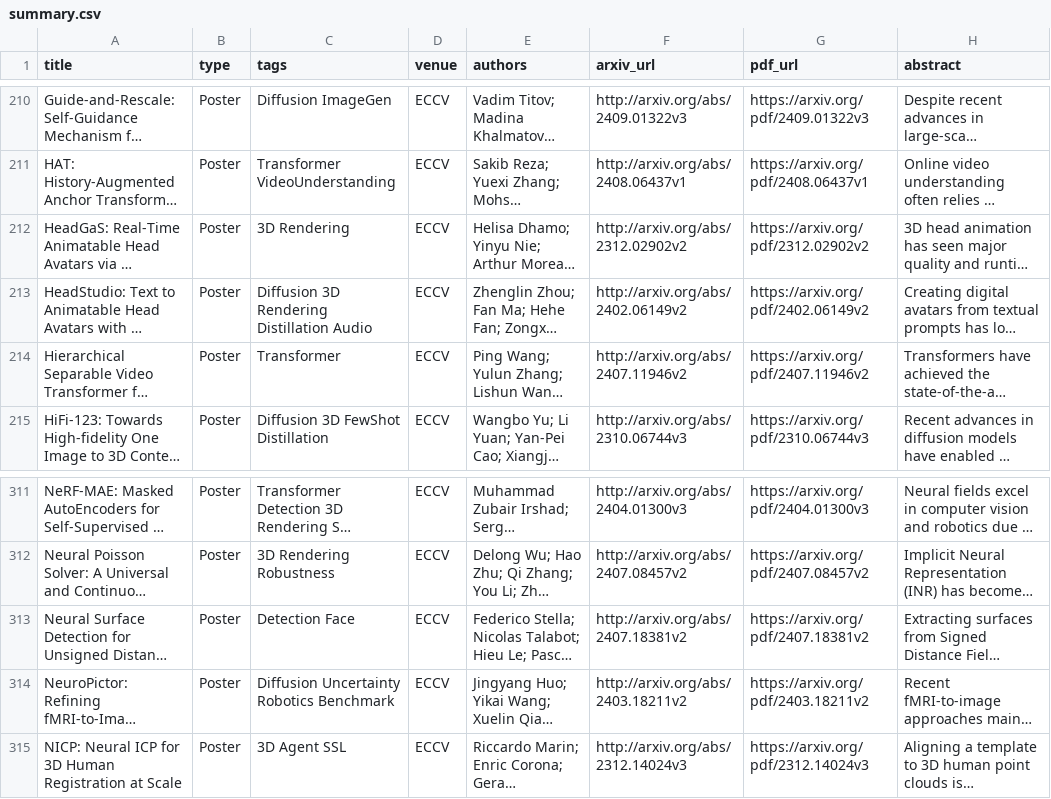
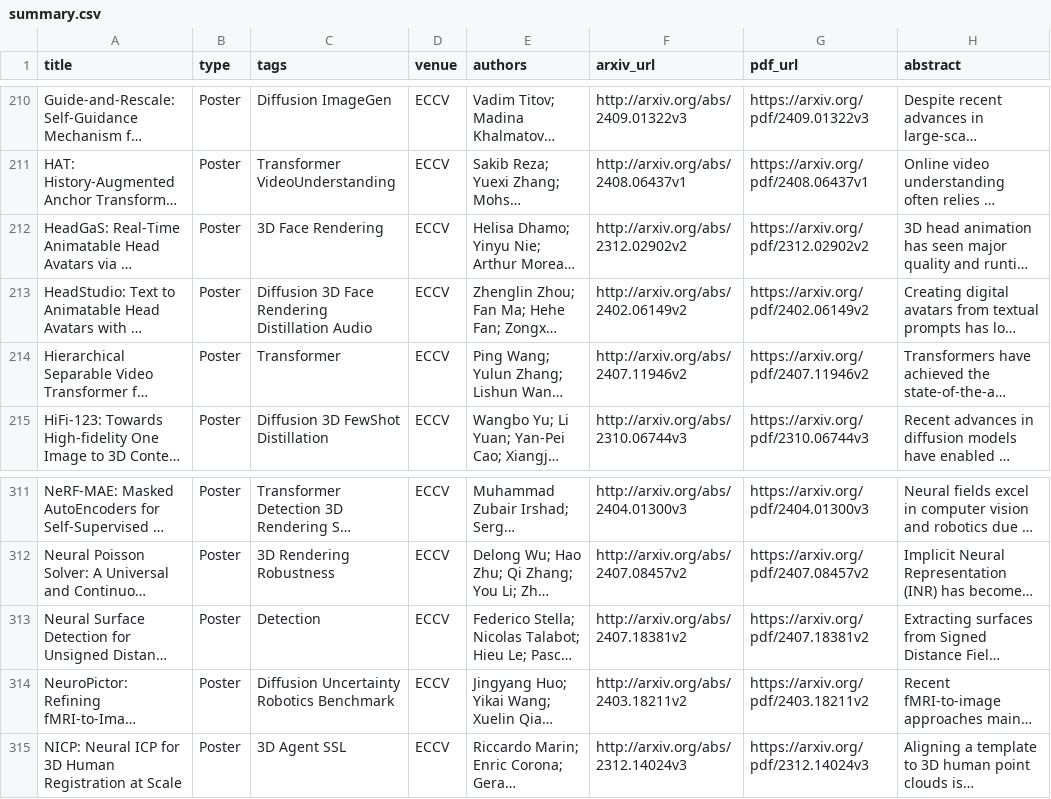
Before and after one commit to taichiiiiiiii/automatic-paper-search, a CSV file: paperpilot/output/eccv-2024/summary.csv, drawn as a sheet; only a part is shown, gaps mark what is left out; long unchanged cells end in …; the diff names each change by its address in the sheet, - before the commit and + after, or states it on an @@ line.

Commit message:
fix(tags): レビュー R2 の指摘で Face ルールを v2 に — 境界バグ 2 種と欠落 5 カテゴリ (#356)
R2（敵対的レビュー・反証つき）が v1 の実バグを 2 つ突いた:

1. **word boundary 欠落**: `facial` が "maxillofacial" に、`face (?:detection|…)` が
   "Sur**face Detection**" に一致し、**5 本の偽陽性が出荷されていた**
   （Neural Surface Detection / GlassWizard / TimeOmni-1 / MIND / Maxillofacial）。
2. **顔ドメインのカテゴリ欠落**: talking head / head avatar / face forgery /
   face clustering / portrait animation を whitelist に入れておらず、
   **正当な顔論文 14 本がタグを失っていた**。

★ v1 の「取りこぼし 0」という私の検証は、**検証器の顔ドメイン定義がルール本体と
同じ盲点を共有していた**ために成立していた。同じ人（私）が書いた検査は同じ穴を持つ
— 独立レビューが必要だった実例。

v2: \b 境界を明示し 5 カテゴリを追加。結果 371 → **412 本**。
独立検証（R2 が挙げたカテゴリで再構成した検査器）:
- 境界バグ由来の偽陽性: **0 本**
- talking head 27/27・head avatar 43/43・face forgery 10/10・
  face clustering 1/1・portrait 18/18 すべて付与
- テスト: 偽陽性 3 例 + 回収 5 例を追加し RED→GREEN

また R2 の LOW「Recommendation の実測は -33（279→246）」は **classify_tags 自身での
決定測定で再現せず**（旧 168 → 新 163、-5）。コメントを実測日付き正確値に更新した。
反証エージェントの計測も間違うことがある — 数値は必ず対象の実装そのもので測る。

pytest 1,090 passed / 1 skipped、ruff clean。変更フィールドは tags のみ（再確認済み）。

```diff
--- a/paperpilot/output/eccv-2024/summary.csv
+++ b/paperpilot/output/eccv-2024/summary.csv
-C212 (tags): 3D Rendering
+C212 (tags): 3D Face Rendering
-C213 (tags): Diffusion 3D Rendering Distillation Audio
+C213 (tags): Diffusion 3D Face Rendering Distillation Audio
-C313 (tags): Detection Face
+C313 (tags): Detection
```
Also changed, not shown: 15 other files.
